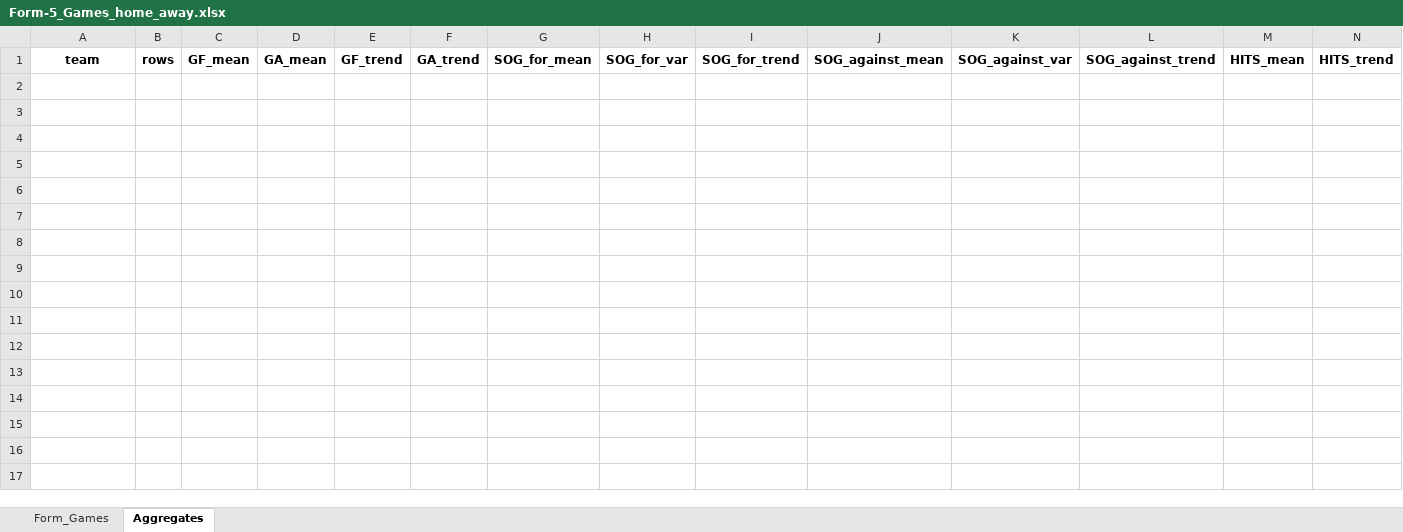
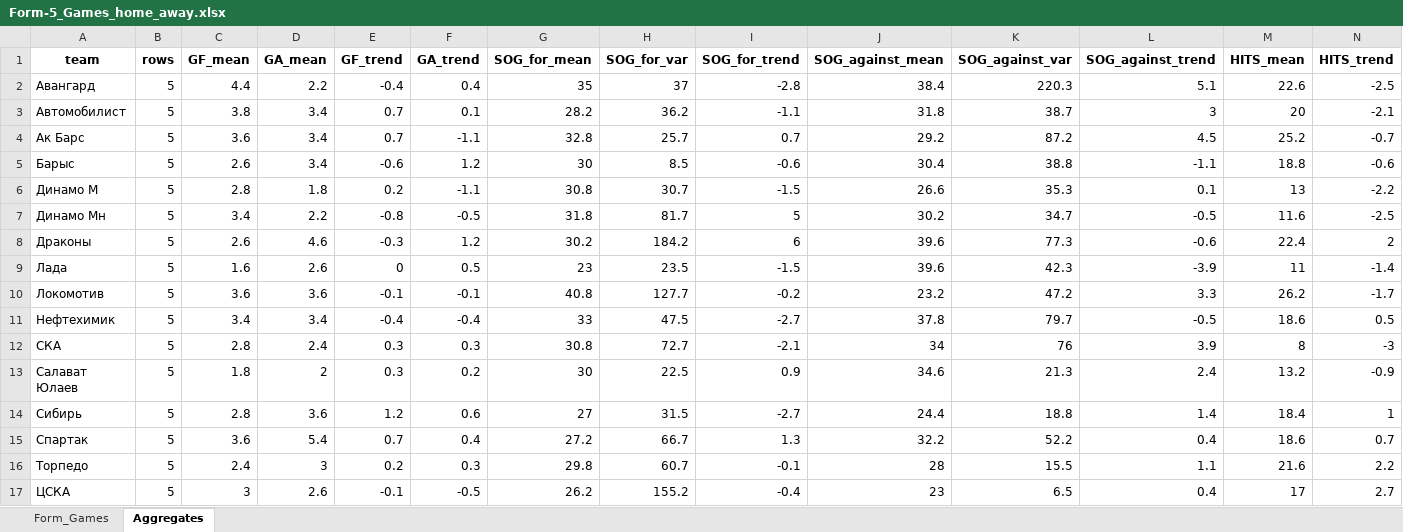
Before and after one commit to GG-Andrew/khl-cloud-results, an Excel workbook: khl/Form-5_Games_home_away.xlsx, sheet Aggregates, drawn as a sheet; only a part is shown; values as stored, in another font and other column widths than the file's, no borders; rows hold the shown columns only; the diff names each change by its address in the sheet, - before the commit and + after, or states it on an @@ line.

```diff
--- a/khl/Form-5_Games_home_away.xlsx (sheet Aggregates)
+++ b/khl/Form-5_Games_home_away.xlsx (sheet Aggregates)
+row 2: Авангард | 5 | 4.4 | 2.2 | -0.4 | 0.4 | 35 | 37 | -2.8 | 38.4 | 220.3 | 5.1 | 22.6 | -2.5
+row 3: Автомобилист | 5 | 3.8 | 3.4 | 0.7 | 0.1 | 28.2 | 36.2 | -1.1 | 31.8 | 38.7 | 3 | 20 | -2.1
+row 4: Ак Барс | 5 | 3.6 | 3.4 | 0.7 | -1.1 | 32.8 | 25.7 | 0.7 | 29.2 | 87.2 | 4.5 | 25.2 | -0.7
+row 5: Барыс | 5 | 2.6 | 3.4 | -0.6 | 1.2 | 30 | 8.5 | -0.6 | 30.4 | 38.8 | -1.1 | 18.8 | -0.6
+row 6: Динамо М | 5 | 2.8 | 1.8 | 0.2 | -1.1 | 30.8 | 30.7 | -1.5 | 26.6 | 35.3 | 0.1 | 13 | -2.2
+row 7: Динамо Мн | 5 | 3.4 | 2.2 | -0.8 | -0.5 | 31.8 | 81.7 | 5 | 30.2 | 34.7 | -0.5 | 11.6 | -2.5
+row 8: Драконы | 5 | 2.6 | 4.6 | -0.3 | 1.2 | 30.2 | 184.2 | 6 | 39.6 | 77.3 | -0.6 | 22.4 | 2
+row 9: Лада | 5 | 1.6 | 2.6 | 0 | 0.5 | 23 | 23.5 | -1.5 | 39.6 | 42.3 | -3.9 | 11 | -1.4
+row 10: Локомотив | 5 | 3.6 | 3.6 | -0.1 | -0.1 | 40.8 | 127.7 | -0.2 | 23.2 | 47.2 | 3.3 | 26.2 | -1.7
+row 11: Нефтехимик | 5 | 3.4 | 3.4 | -0.4 | -0.4 | 33 | 47.5 | -2.7 | 37.8 | 79.7 | -0.5 | 18.6 | 0.5
+row 12: СКА | 5 | 2.8 | 2.4 | 0.3 | 0.3 | 30.8 | 72.7 | -2.1 | 34 | 76 | 3.9 | 8 | -3
+row 13: Салават Юлаев | 5 | 1.8 | 2 | 0.3 | 0.2 | 30 | 22.5 | 0.9 | 34.6 | 21.3 | 2.4 | 13.2 | -0.9
+row 14: Сибирь | 5 | 2.8 | 3.6 | 1.2 | 0.6 | 27 | 31.5 | -2.7 | 24.4 | 18.8 | 1.4 | 18.4 | 1
+row 15: Спартак | 5 | 3.6 | 5.4 | 0.7 | 0.4 | 27.2 | 66.7 | 1.3 | 32.2 | 52.2 | 0.4 | 18.6 | 0.7
+row 16: Торпедо | 5 | 2.4 | 3 | 0.2 | 0.3 | 29.8 | 60.7 | -0.1 | 28 | 15.5 | 1.1 | 21.6 | 2.2
+row 17: ЦСКА | 5 | 3 | 2.6 | -0.1 | -0.5 | 26.2 | 155.2 | -0.4 | 23 | 6.5 | 0.4 | 17 | 2.7
```
Also changed, not shown: sheet Form_Games, khl/Form-5_Games_actaul.xlsx, khl/Injuries_Master_Clubs.xlsx, 7 other files.
